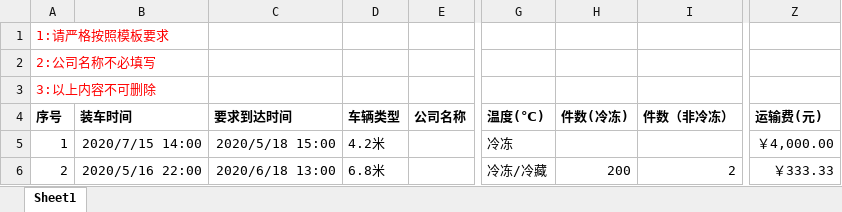
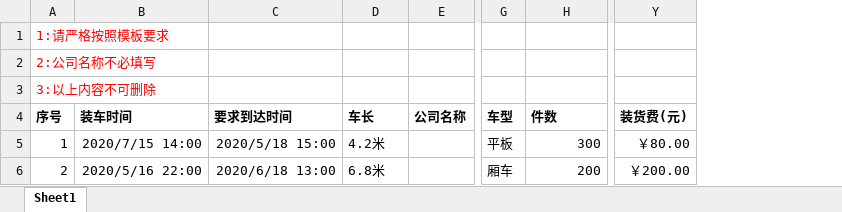
Before and after one commit to chitushgyl/qxtms, an Excel workbook: web/excel/order2/整车下单批量导入模板.xlsx, sheet Sheet1, drawn as a sheet; only a part is shown, gaps mark what is left out; values as stored, in another font and other column widths than the file's, no borders; removed rows and columns are numbered as before the commit, all else as after; the diff names each change by its address in the sheet, - before the commit and + after, or states it on an @@ line.

```diff
--- a/web/excel/order2/整车下单批量导入模板.xlsx (sheet Sheet1)
+++ b/web/excel/order2/整车下单批量导入模板.xlsx (sheet Sheet1)
-column G (温度(℃)), rows 5-6: 冷冻 | 冷冻/冷藏
+column G (车型), rows 5-6: 平板 | 厢车
-column I (件数（非冷冻）), row 6: 2
-column Z (运输费(元)), rows 5-6: ￥4,000.00 | ￥333.33
+column Y (装货费(元)), rows 5-6: ￥80.00 | ￥200.00
-D4: 车辆类型
+D4: 车长
-H4: 件数(冷冻)
+H4: 件数
-H5 (件数): (empty)
+H5 (件数): 300
```
Also changed, not shown: web/excel/customer/整车下单批量导入模板.xlsx, web/excel/customer/零担下单批量导入模板.xlsx, 11 other files.
